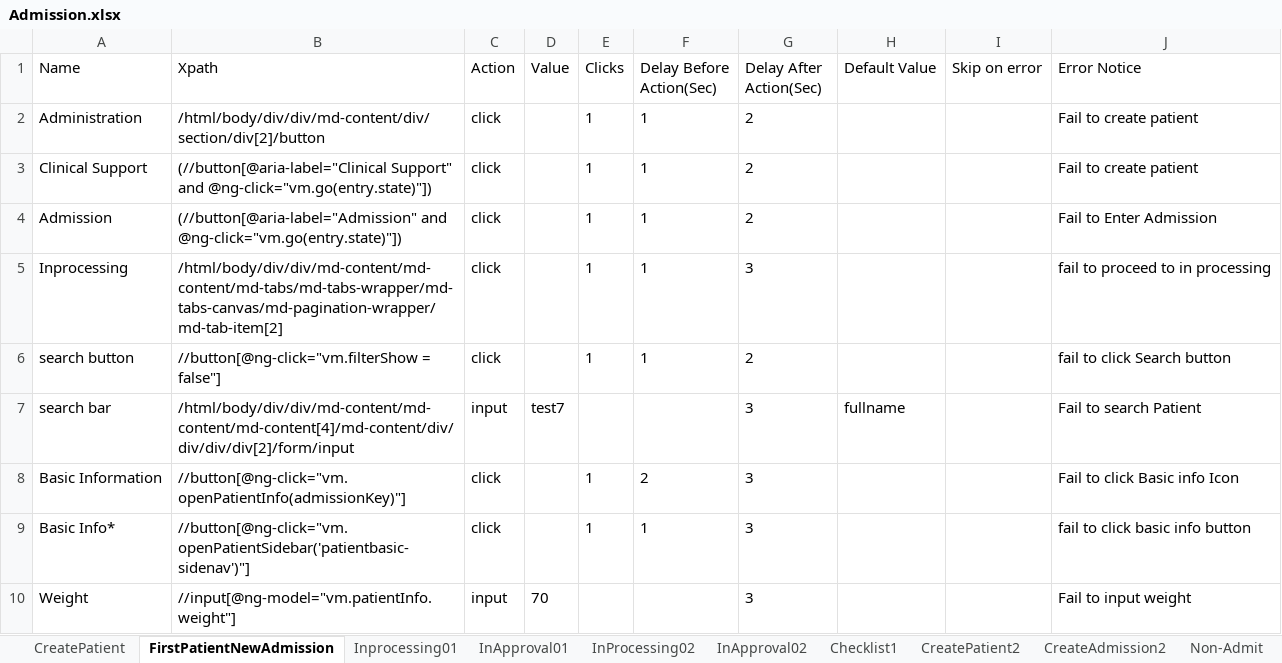
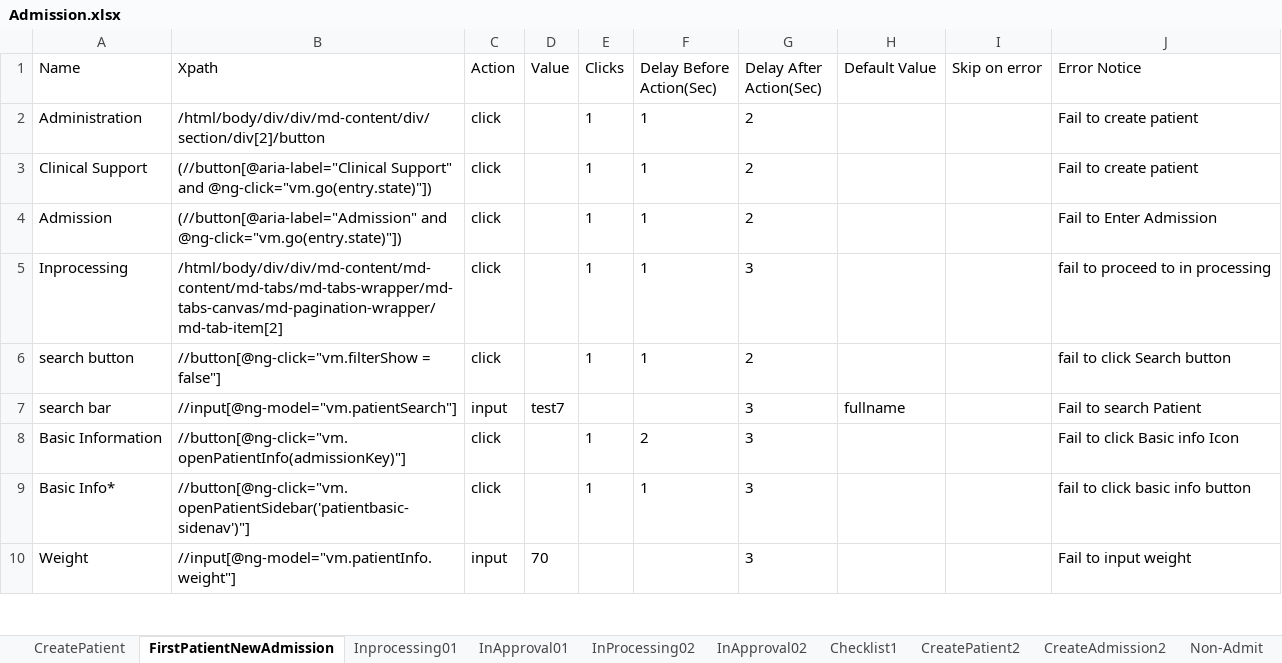
Before and after one commit to Ustingit/Automation, an Excel workbook: resources/Admission.xlsx, sheet FirstPatientNewAdmission, drawn as a sheet; only a part is shown; values as stored, in another font and other column widths than the file's, no borders; the diff names each change by its address in the sheet, - before the commit and + after, or states it on an @@ line.

Commit message:
Update

```diff
--- a/resources/Admission.xlsx (sheet FirstPatientNewAdmission)
+++ b/resources/Admission.xlsx (sheet FirstPatientNewAdmission)
-B7 (Xpath): /html/body/div/div/md-content/md-content/md-content[4]/md-content/div/div/div/div[2]/form/input
+B7 (Xpath): //input[@ng-model="vm.patientSearch"]
```
